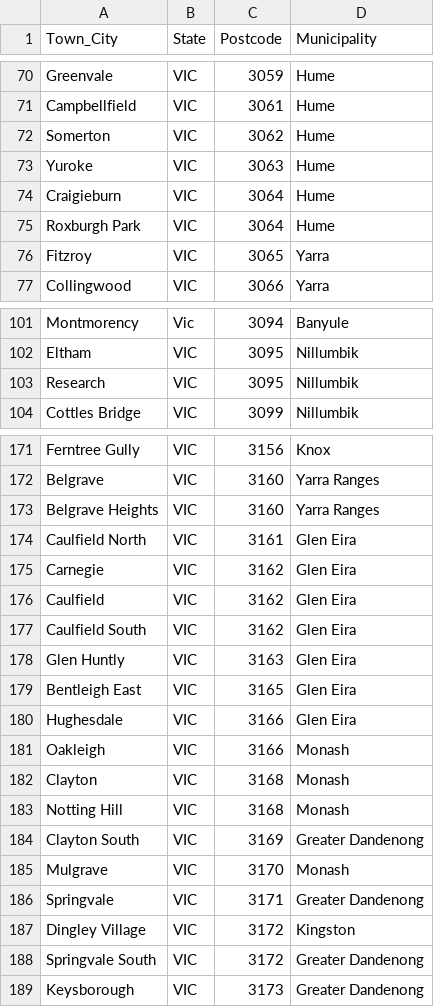
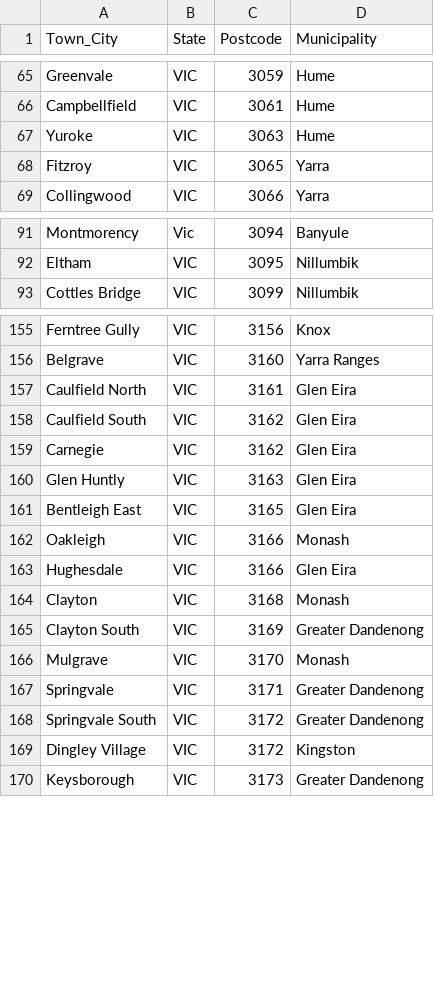
Before and after one commit to eviema/charity-explorer, a CSV file: db/location-list.csv, drawn as a sheet; only a part is shown, gaps mark what is left out; the diff covers the shown part only.

```diff
--- a/db/location-list.csv
+++ b/db/location-list.csv
@@ -71,6 +66,3 @@ Greenvale,VIC,3059,Hume
 Campbellfield,VIC,3061,Hume
-Somerton,VIC,3062,Hume
 Yuroke,VIC,3063,Hume
-Craigieburn,VIC,3064,Hume
-Roxburgh Park,VIC,3064,Hume
 Fitzroy,VIC,3065,Yarra
@@ -102,3 +92,2 @@ Montmorency,Vic,3094,Banyule
 Eltham,VIC,3095,Nillumbik
-Research,VIC,3095,Nillumbik
 Cottles Bridge,VIC,3099,Nillumbik
@@ -172,13 +156,10 @@ Ferntree Gully,VIC,3156,Knox
 Belgrave,VIC,3160,Yarra Ranges
-Belgrave Heights,VIC,3160,Yarra Ranges
 Caulfield North,VIC,3161,Glen Eira
+Caulfield South,VIC,3162,Glen Eira
 Carnegie,VIC,3162,Glen Eira
-Caulfield,VIC,3162,Glen Eira
-Caulfield South,VIC,3162,Glen Eira
 Glen Huntly,VIC,3163,Glen Eira
 Bentleigh East,VIC,3165,Glen Eira
+Oakleigh,VIC,3166,Monash
 Hughesdale,VIC,3166,Glen Eira
-Oakleigh,VIC,3166,Monash
 Clayton,VIC,3168,Monash
-Notting Hill,VIC,3168,Monash
 Clayton South,VIC,3169,Greater Dandenong
@@ -186,4 +167,4 @@ Mulgrave,VIC,3170,Monash
 Springvale,VIC,3171,Greater Dandenong
+Springvale South,VIC,3172,Greater Dandenong
 Dingley Village,VIC,3172,Kingston
-Springvale South,VIC,3172,Greater Dandenong
 Keysborough,VIC,3173,Greater Dandenong
```
Also changed, not shown: 1 added row, 15 removed rows, 14 moved rows and 10 edited cells elsewhere in this file, 1 other file.
